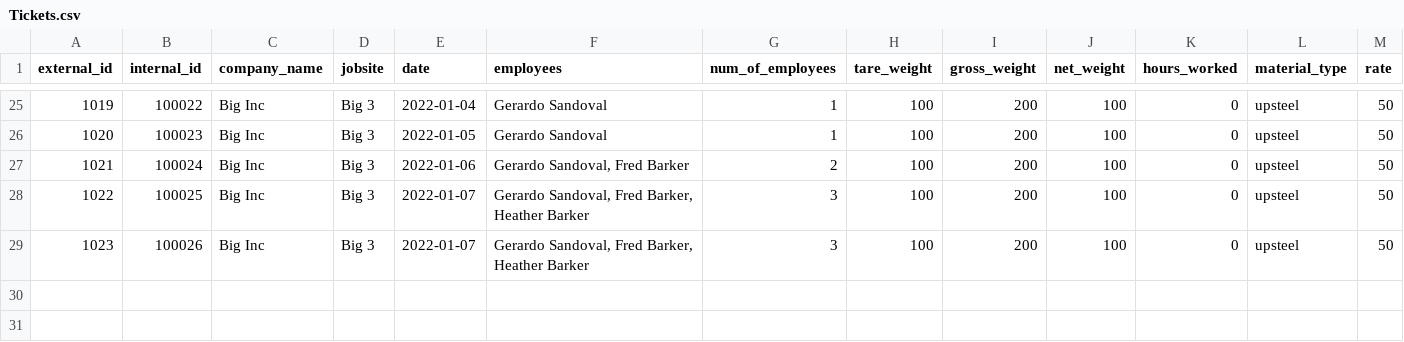
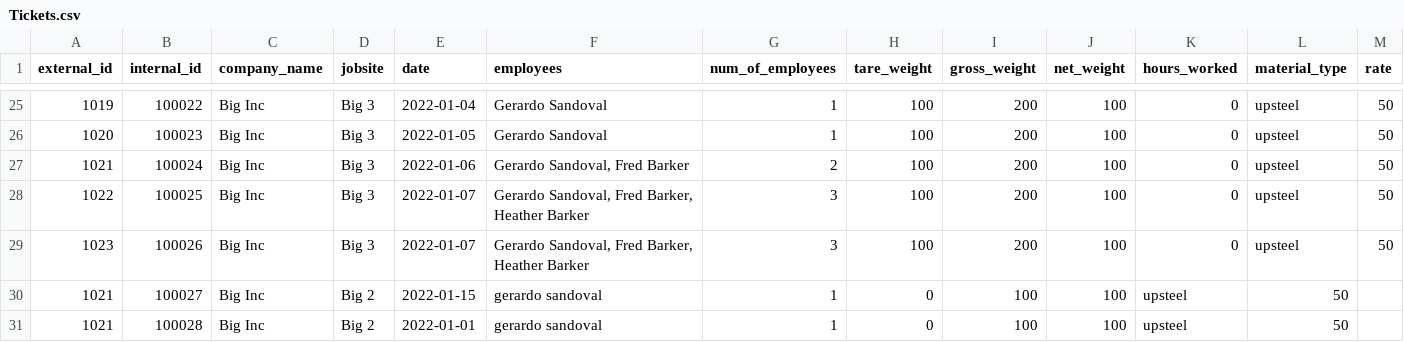
Before and after one commit to 1sandovalgerardo/IMX, a CSV file: Data/Raw/Tickets.csv, drawn as a sheet; only a part is shown, gaps mark what is left out; the diff names each change by its address in the sheet, - before the commit and + after, or states it on an @@ line.

Commit message:
start of ticket entry rework

```diff
--- a/Data/Raw/Tickets.csv
+++ b/Data/Raw/Tickets.csv
+row 30: 1021 | 100027 | Big Inc | Big 2 | 2022-01-15 | gerardo sandoval | 1 | 0 | 100 | 100 | upsteel | 50
+row 31: 1021 | 100028 | Big Inc | Big 2 | 2022-01-01 | gerardo sandoval | 1 | 0 | 100 | 100 | upsteel | 50
```
Also changed, not shown: 8 other files.
